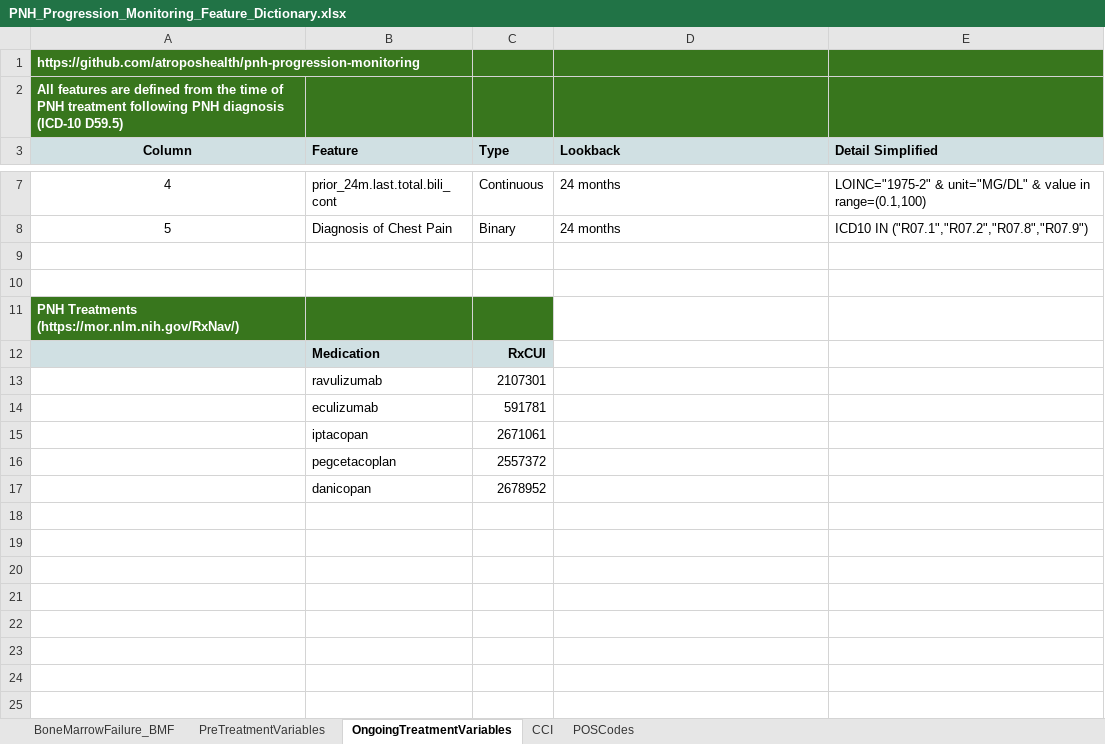
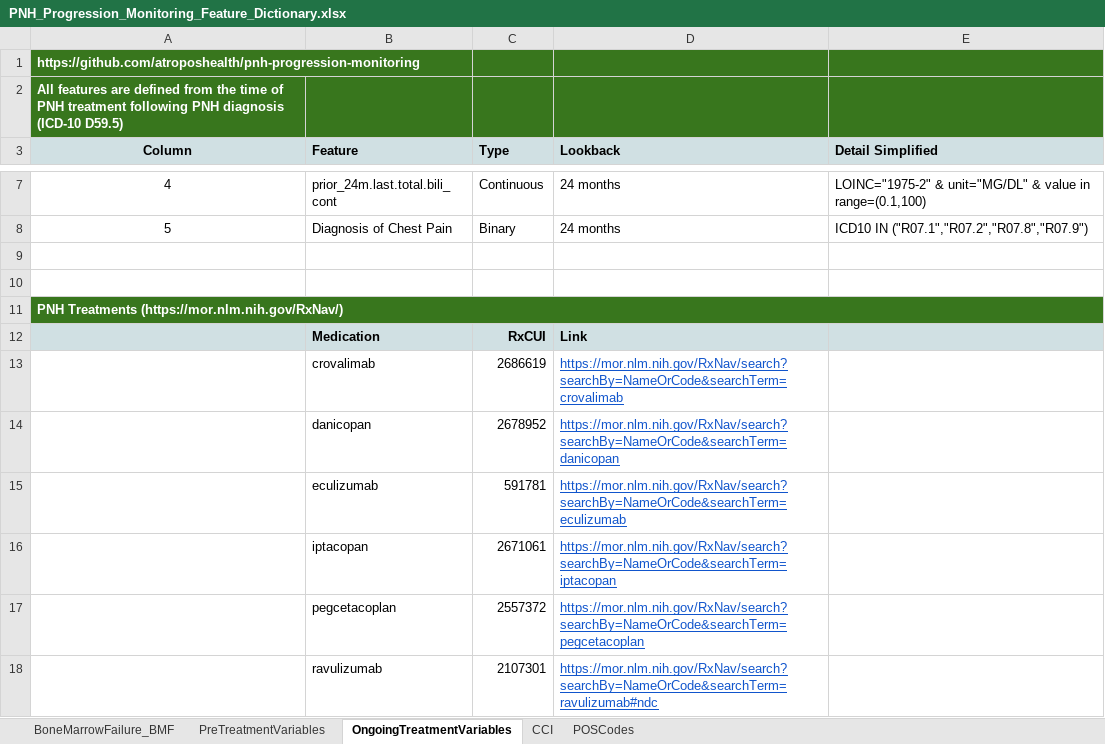
Before and after one commit to atroposhealth/pnh-progression-monitoring, an Excel workbook: PNH_Progression_Monitoring_Feature_Dictionary.xlsx, sheet OngoingTreatmentVariables, drawn as a sheet; only a part is shown, gaps mark what is left out; values as stored, in another font and other column widths than the file's, no borders; removed rows and columns are numbered as before the commit, all else as after; the diff names each change by its address in the sheet, - before the commit and + after, or states it on an @@ line.

Commit message:
Update PNH_Progression_Monitoring_Feature_Dictionary.xlsx

```diff
--- a/PNH_Progression_Monitoring_Feature_Dictionary.xlsx (sheet OngoingTreatmentVariables)
+++ b/PNH_Progression_Monitoring_Feature_Dictionary.xlsx (sheet OngoingTreatmentVariables)
+A11:E11 merged
-D11:E11 fill: none
+D11:E11 fill: #38761D
-D12 (Lookback): (empty)
+D12 (Lookback): Link
-D12:E12 fill: none
+D12:E12 fill: #D0E0E3
-row 13:  | ravulizumab | 2107301
+row 13:  | crovalimab | 2686619 | https://mor.nlm.nih.gov/RxNav/search?searchBy=NameOrCode&searchTerm=crovalimab
+row 14:  | danicopan | 2678952 | https://mor.nlm.nih.gov/RxNav/search?searchBy=NameOrCode&searchTerm=danicopan
-D15 (Lookback): (empty)
+D15 (Lookback): https://mor.nlm.nih.gov/RxNav/search?searchBy=NameOrCode&searchTerm=eculizumab
-D16 (Lookback): (empty)
+D16 (Lookback): https://mor.nlm.nih.gov/RxNav/search?searchBy=NameOrCode&searchTerm=iptacopan
-D17 (Lookback): (empty)
+D17 (Lookback): https://mor.nlm.nih.gov/RxNav/search?searchBy=NameOrCode&searchTerm=pegcetacoplan
-row 17:  | danicopan | 2678952
+row 18:  | ravulizumab | 2107301 | https://mor.nlm.nih.gov/RxNav/search?searchBy=NameOrCode&searchTerm=ravulizumab#ndc
```
